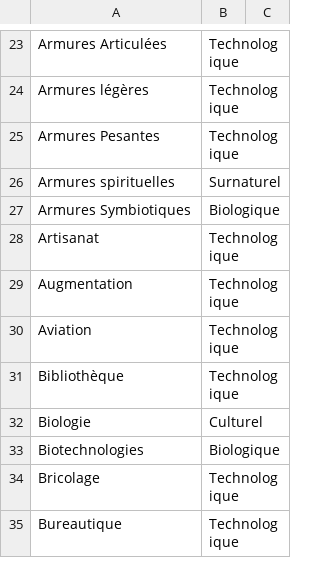
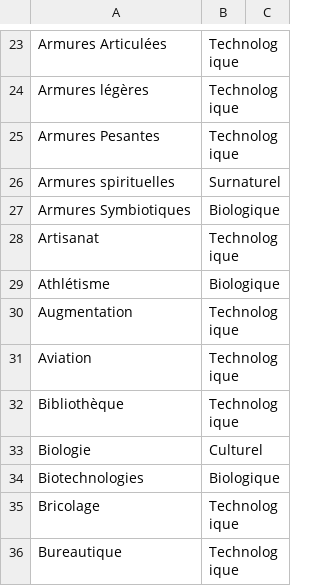
Before and after one commit to Radical-Horizons/DialogueGenerator, a CSV file: data/UnityData/SkillCatalog.csv, drawn as a sheet; only a part is shown, gaps mark what is left out.

```diff
--- a/data/UnityData/SkillCatalog.csv
+++ b/data/UnityData/SkillCatalog.csv
@@ -28,2 +28,3 @@ Armures Symbiotiques,Biologique,
 Artisanat,Technologique,
+Athlétisme,Biologique,
 Augmentation,Technologique,
```
Also changed, not shown: data/UnityData/TraitCatalog.csv, 8 other files.
